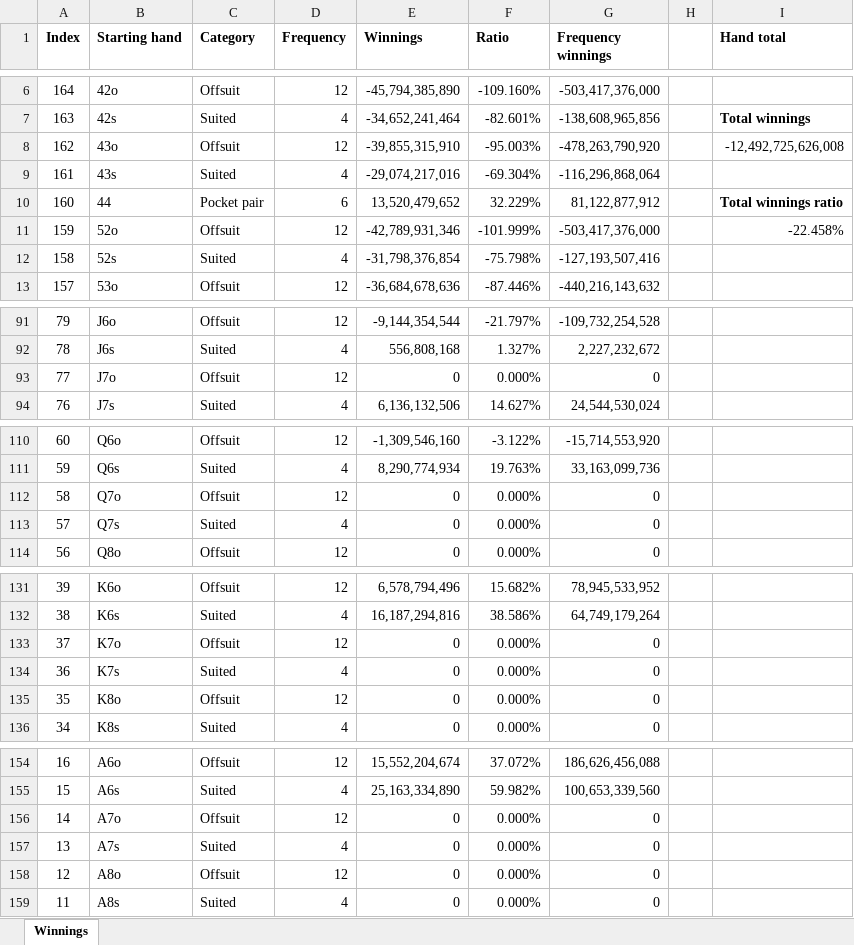
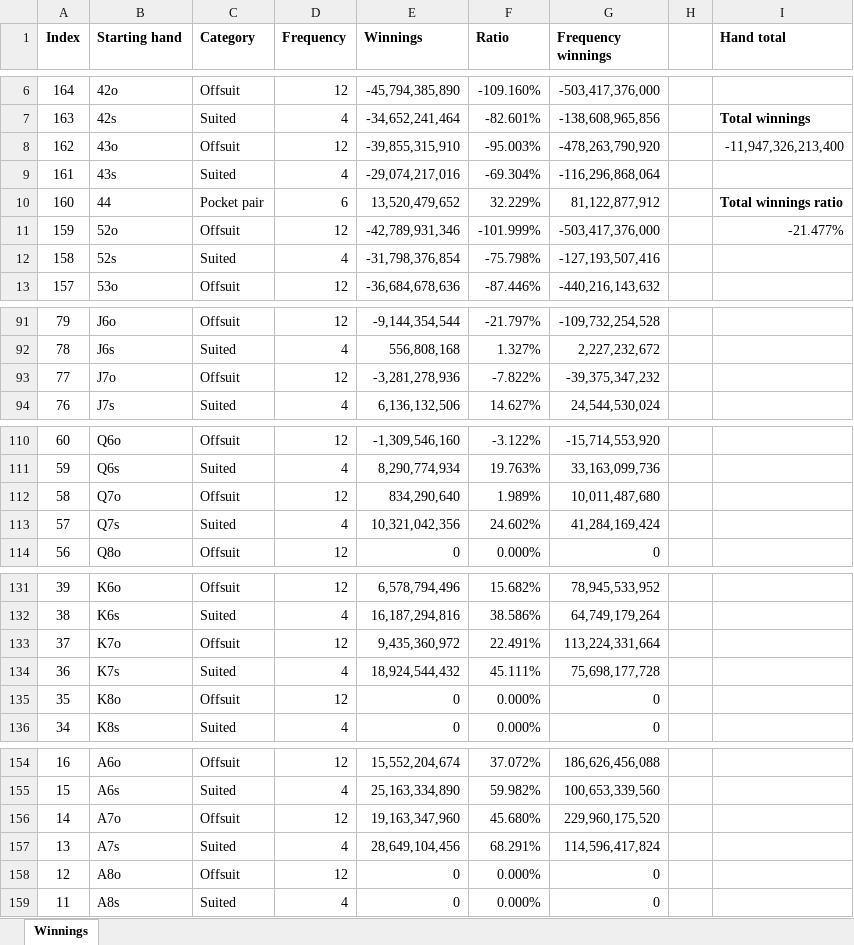
Before and after one commit to Bernton/BerldPokerEngine, an Excel workbook: TexasHoldemBonusSimulator/Assets/Texas_Holdem_Bonus_Solved.xlsx, sheet Winnings, drawn as a sheet; only a part is shown, gaps mark what is left out; values as stored, in another font and other column widths than the file's, no borders; conditional formats not drawn; the diff names each change by its address in the sheet, - before the commit and + after, or states it on an @@ line.

Commit message:
add texas holdem bonus progress

```diff
--- a/TexasHoldemBonusSimulator/Assets/Texas_Holdem_Bonus_Solved.xlsx (sheet Winnings)
+++ b/TexasHoldemBonusSimulator/Assets/Texas_Holdem_Bonus_Solved.xlsx (sheet Winnings)
-I8 (Hand total): -12,492,725,626,008
+I8 (Hand total): -11,947,326,213,400
-I11 (Hand total): -22.458%
+I11 (Hand total): -21.477%
-E93 (Winnings): 0
+E93 (Winnings): -3,281,278,936
-F93 (Ratio): 0.000%
+F93 (Ratio): -7.822%
-G93 (Frequency winnings): 0
+G93 (Frequency winnings): -39,375,347,232
-E112 (Winnings): 0
+E112 (Winnings): 834,290,640
-F112 (Ratio): 0.000%
+F112 (Ratio): 1.989%
-G112 (Frequency winnings): 0
+G112 (Frequency winnings): 10,011,487,680
-E113 (Winnings): 0
+E113 (Winnings): 10,321,042,356
-F113 (Ratio): 0.000%
+F113 (Ratio): 24.602%
-G113 (Frequency winnings): 0
+G113 (Frequency winnings): 41,284,169,424
-E133 (Winnings): 0
+E133 (Winnings): 9,435,360,972
-F133 (Ratio): 0.000%
+F133 (Ratio): 22.491%
-G133 (Frequency winnings): 0
+G133 (Frequency winnings): 113,224,331,664
-E134 (Winnings): 0
+E134 (Winnings): 18,924,544,432
-F134 (Ratio): 0.000%
+F134 (Ratio): 45.111%
-G134 (Frequency winnings): 0
+G134 (Frequency winnings): 75,698,177,728
-E156 (Winnings): 0
+E156 (Winnings): 19,163,347,960
-F156 (Ratio): 0.000%
+F156 (Ratio): 45.680%
-G156 (Frequency winnings): 0
+G156 (Frequency winnings): 229,960,175,520
-E157 (Winnings): 0
+E157 (Winnings): 28,649,104,456
-F157 (Ratio): 0.000%
+F157 (Ratio): 68.291%
-G157 (Frequency winnings): 0
+G157 (Frequency winnings): 114,596,417,824
```
